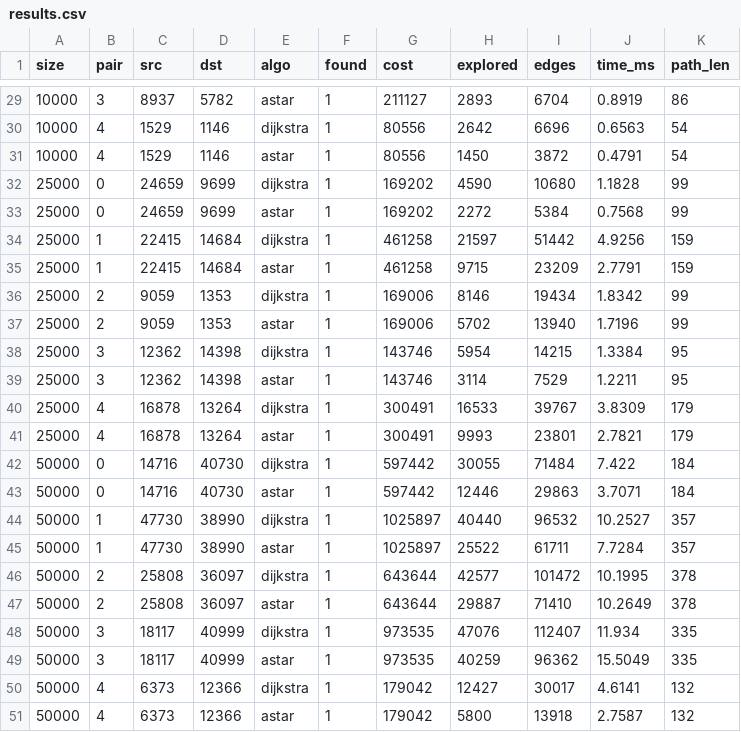
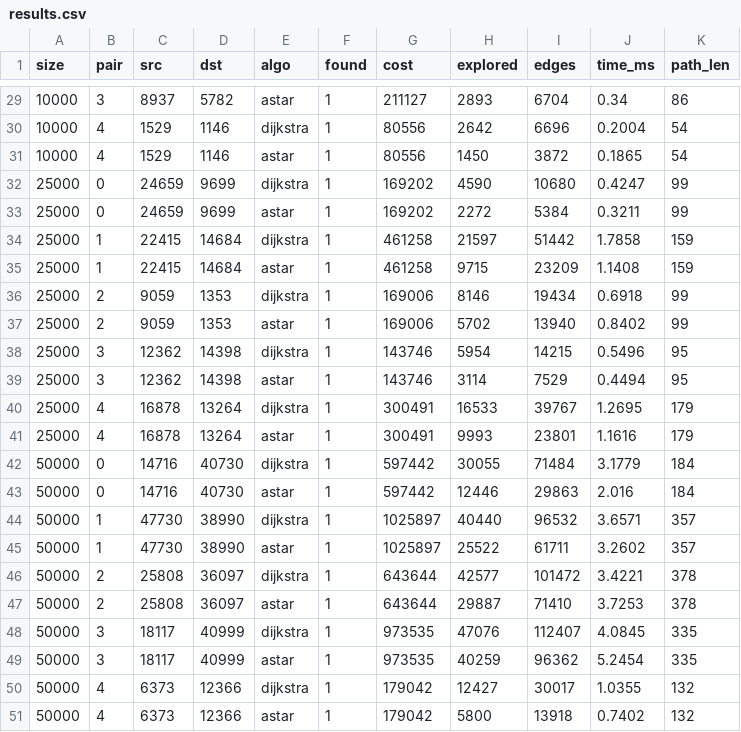
Before and after one commit to shouryasharma2707/Shortest-Path_Planning_in_a_Large-Scale_IoV-UAV_Mobility-Network, a CSV file: results/results.csv, drawn as a sheet; only a part is shown, gaps mark what is left out; the diff covers the shown part only.

```diff
--- a/results/results.csv
+++ b/results/results.csv
@@ -29,23 +29,23 @@ size,pair,src,dst,algo,found,cost,explored,edges,time_ms,path_len
-10000,3,8937,5782,astar,1,211127,2893,6704,0.8919,86
-10000,4,1529,1146,dijkstra,1,80556,2642,6696,0.6563,54
-10000,4,1529,1146,astar,1,80556,1450,3872,0.4791,54
-25000,0,24659,9699,dijkstra,1,169202,4590,10680,1.1828,99
-25000,0,24659,9699,astar,1,169202,2272,5384,0.7568,99
-25000,1,22415,14684,dijkstra,1,461258,21597,51442,4.9256,159
-25000,1,22415,14684,astar,1,461258,9715,23209,2.7791,159
-25000,2,9059,1353,dijkstra,1,169006,8146,19434,1.8342,99
-25000,2,9059,1353,astar,1,169006,5702,13940,1.7196,99
-25000,3,12362,14398,dijkstra,1,143746,5954,14215,1.3384,95
-25000,3,12362,14398,astar,1,143746,3114,7529,1.2211,95
-25000,4,16878,13264,dijkstra,1,300491,16533,39767,3.8309,179
-25000,4,16878,13264,astar,1,300491,9993,23801,2.7821,179
-50000,0,14716,40730,dijkstra,1,597442,30055,71484,7.422,184
-50000,0,14716,40730,astar,1,597442,12446,29863,3.7071,184
-50000,1,47730,38990,dijkstra,1,1025897,40440,96532,10.2527,357
-50000,1,47730,38990,astar,1,1025897,25522,61711,7.7284,357
-50000,2,25808,36097,dijkstra,1,643644,42577,101472,10.1995,378
-50000,2,25808,36097,astar,1,643644,29887,71410,10.2649,378
-50000,3,18117,40999,dijkstra,1,973535,47076,112407,11.934,335
-50000,3,18117,40999,astar,1,973535,40259,96362,15.5049,335
-50000,4,6373,12366,dijkstra,1,179042,12427,30017,4.6141,132
-50000,4,6373,12366,astar,1,179042,5800,13918,2.7587,132
+10000,3,8937,5782,astar,1,211127,2893,6704,0.34,86
+10000,4,1529,1146,dijkstra,1,80556,2642,6696,0.2004,54
+10000,4,1529,1146,astar,1,80556,1450,3872,0.1865,54
+25000,0,24659,9699,dijkstra,1,169202,4590,10680,0.4247,99
+25000,0,24659,9699,astar,1,169202,2272,5384,0.3211,99
+25000,1,22415,14684,dijkstra,1,461258,21597,51442,1.7858,159
+25000,1,22415,14684,astar,1,461258,9715,23209,1.1408,159
+25000,2,9059,1353,dijkstra,1,169006,8146,19434,0.6918,99
+25000,2,9059,1353,astar,1,169006,5702,13940,0.8402,99
+25000,3,12362,14398,dijkstra,1,143746,5954,14215,0.5496,95
+25000,3,12362,14398,astar,1,143746,3114,7529,0.4494,95
+25000,4,16878,13264,dijkstra,1,300491,16533,39767,1.2695,179
+25000,4,16878,13264,astar,1,300491,9993,23801,1.1616,179
+50000,0,14716,40730,dijkstra,1,597442,30055,71484,3.1779,184
+50000,0,14716,40730,astar,1,597442,12446,29863,2.016,184
+50000,1,47730,38990,dijkstra,1,1025897,40440,96532,3.6571,357
+50000,1,47730,38990,astar,1,1025897,25522,61711,3.2602,357
+50000,2,25808,36097,dijkstra,1,643644,42577,101472,3.4221,378
+50000,2,25808,36097,astar,1,643644,29887,71410,3.7253,378
+50000,3,18117,40999,dijkstra,1,973535,47076,112407,4.0845,335
+50000,3,18117,40999,astar,1,973535,40259,96362,5.2454,335
+50000,4,6373,12366,dijkstra,1,179042,12427,30017,1.0355,132
+50000,4,6373,12366,astar,1,179042,5800,13918,0.7402,132
```
Also changed, not shown: 27 edited cells elsewhere in this file, results/summary.csv, 3 other files.
